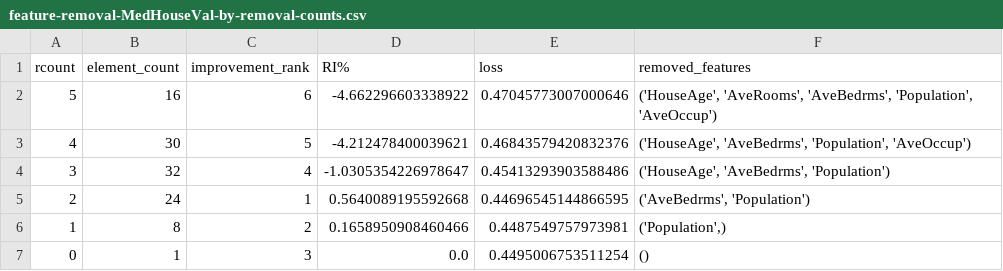
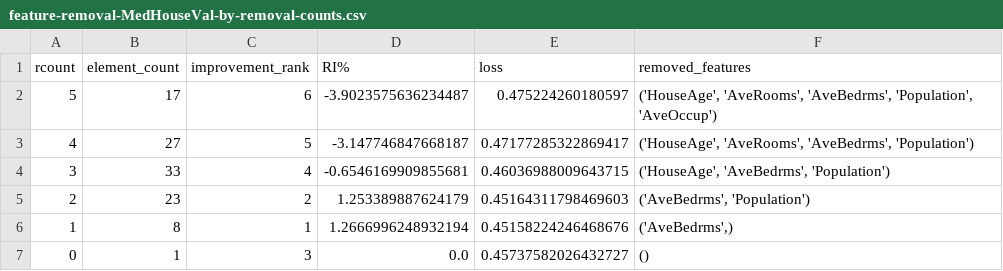
Before and after one commit to elifarley/feature-selection-optuna, a CSV file: feature-removal-MedHouseVal-by-removal-counts.csv, drawn as a sheet.

```diff
--- a/feature-removal-MedHouseVal-by-removal-counts.csv
+++ b/feature-removal-MedHouseVal-by-removal-counts.csv
@@ -1,7 +1,7 @@
 rcount,element_count,improvement_rank,RI%,loss,removed_features
-5,16,6,-4.662296603338922,0.47045773007000646,"('HouseAge', 'AveRooms', 'AveBedrms', 'Population', 'AveOccup')"
-4,30,5,-4.212478400039621,0.46843579420832376,"('HouseAge', 'AveBedrms', 'Population', 'AveOccup')"
-3,32,4,-1.0305354226978647,0.45413293903588486,"('HouseAge', 'AveBedrms', 'Population')"
-2,24,1,0.5640089195592668,0.44696545144866595,"('AveBedrms', 'Population')"
-1,8,2,0.1658950908460466,0.4487549757973981,"('Population',)"
-0,1,3,0.0,0.4495006753511254,()
+5,17,6,-3.9023575636234487,0.475224260180597,"('HouseAge', 'AveRooms', 'AveBedrms', 'Population', 'AveOccup')"
+4,27,5,-3.147746847668187,0.47177285322869417,"('HouseAge', 'AveRooms', 'AveBedrms', 'Population')"
+3,33,4,-0.6546169909855681,0.46036988009643715,"('HouseAge', 'AveBedrms', 'Population')"
+2,23,2,1.253389887624179,0.45164311798469603,"('AveBedrms', 'Population')"
+1,8,1,1.2666996248932194,0.45158224246468676,"('AveBedrms',)"
+0,1,3,0.0,0.45737582026432727,()
```
Also changed, not shown: feature-removal-MedHouseVal-by-relative-improvement.csv, 2 other files.
